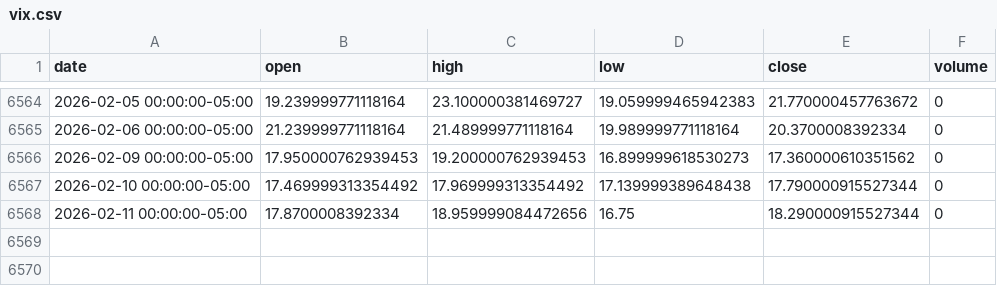
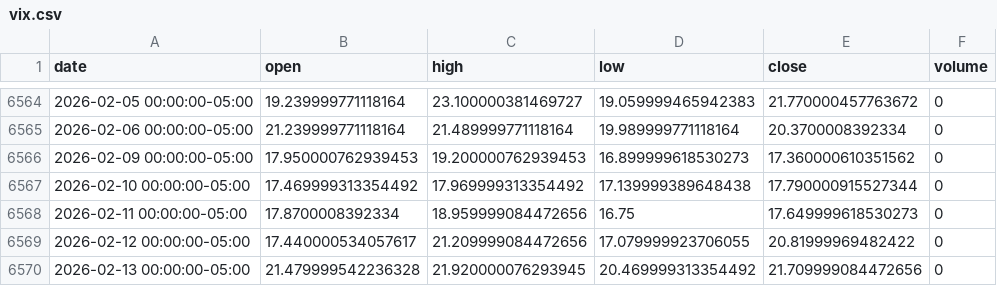
Before and after one commit to lLightly/MacroCryptoSentiel, a CSV file: data/raw/vix.csv, drawn as a sheet; only a part is shown, gaps mark what is left out.

```diff
--- a/data/raw/vix.csv
+++ b/data/raw/vix.csv
@@ -6567,2 +6567,4 @@ date,open,high,low,close,volume
 2026-02-10 00:00:00-05:00,17.469999313354492,17.969999313354492,17.139999389648438,17.790000915527344,0
-2026-02-11 00:00:00-05:00,17.8700008392334,18.959999084472656,16.75,18.290000915527344,0
+2026-02-11 00:00:00-05:00,17.8700008392334,18.959999084472656,16.75,17.649999618530273,0
+2026-02-12 00:00:00-05:00,17.440000534057617,21.209999084472656,17.079999923706055,20.81999969482422,0
+2026-02-13 00:00:00-05:00,21.479999542236328,21.920000076293945,20.469999313354492,21.709999084472656,0
```
Also changed, not shown: data/raw/btc_cot_raw.csv, 9 other files.
